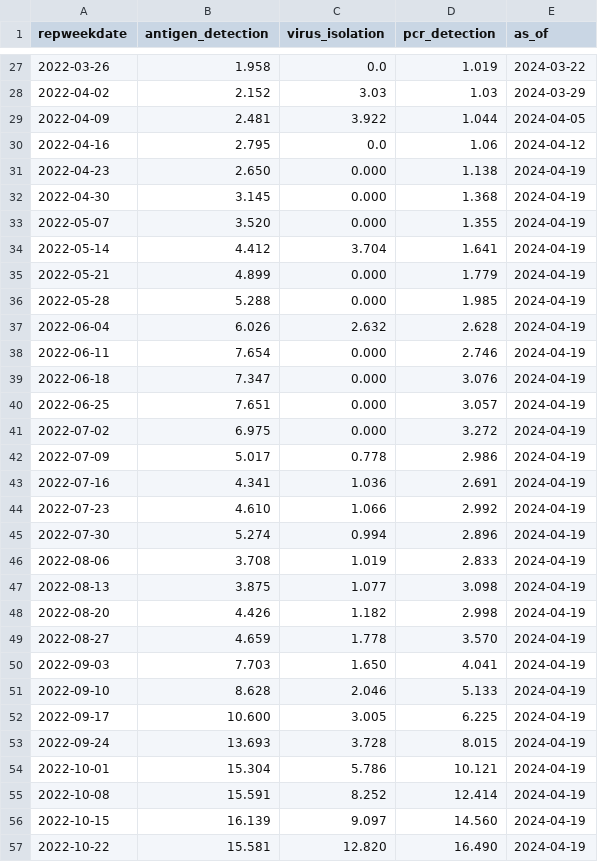
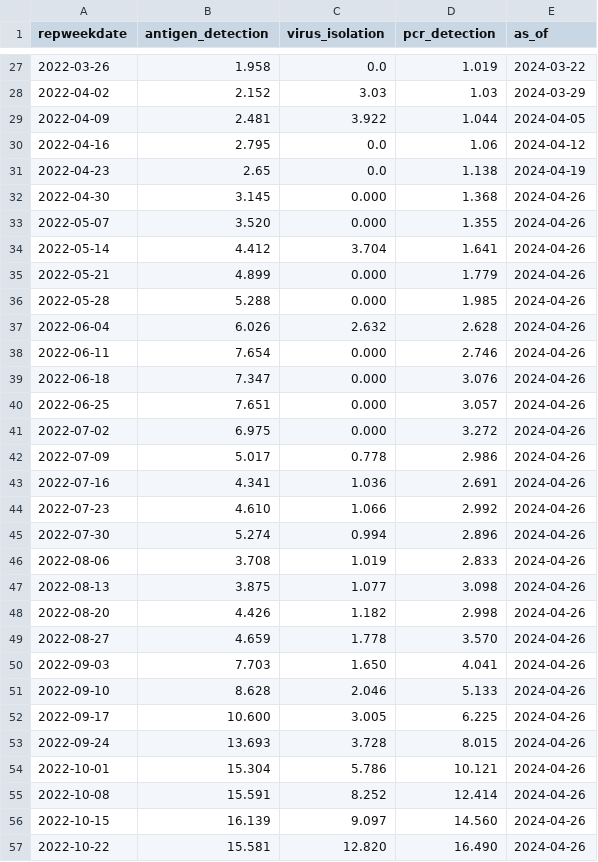
Before and after one commit to midas-network/rsv-scenario-modeling-hub, a CSV file: auxiliary-data/rsv/nrevss/rsv_data_us.csv, drawn as a sheet; only a part is shown, gaps mark what is left out; the diff covers the shown part only.

```diff
--- a/auxiliary-data/rsv/nrevss/rsv_data_us.csv
+++ b/auxiliary-data/rsv/nrevss/rsv_data_us.csv
@@ -30,28 +30,28 @@ repweekdate,antigen_detection,virus_isolation,pcr_detection,as_of
 2022-04-16,2.795,0.0,1.06,2024-04-12
-2022-04-23,2.650,0.000,1.138,2024-04-19
-2022-04-30,3.145,0.000,1.368,2024-04-19
-2022-05-07,3.520,0.000,1.355,2024-04-19
-2022-05-14,4.412,3.704,1.641,2024-04-19
-2022-05-21,4.899,0.000,1.779,2024-04-19
-2022-05-28,5.288,0.000,1.985,2024-04-19
-2022-06-04,6.026,2.632,2.628,2024-04-19
-2022-06-11,7.654,0.000,2.746,2024-04-19
-2022-06-18,7.347,0.000,3.076,2024-04-19
-2022-06-25,7.651,0.000,3.057,2024-04-19
-2022-07-02,6.975,0.000,3.272,2024-04-19
-2022-07-09,5.017,0.778,2.986,2024-04-19
-2022-07-16,4.341,1.036,2.691,2024-04-19
-2022-07-23,4.610,1.066,2.992,2024-04-19
-2022-07-30,5.274,0.994,2.896,2024-04-19
-2022-08-06,3.708,1.019,2.833,2024-04-19
-2022-08-13,3.875,1.077,3.098,2024-04-19
-2022-08-20,4.426,1.182,2.998,2024-04-19
-2022-08-27,4.659,1.778,3.570,2024-04-19
-2022-09-03,7.703,1.650,4.041,2024-04-19
-2022-09-10,8.628,2.046,5.133,2024-04-19
-2022-09-17,10.600,3.005,6.225,2024-04-19
-2022-09-24,13.693,3.728,8.015,2024-04-19
-2022-10-01,15.304,5.786,10.121,2024-04-19
-2022-10-08,15.591,8.252,12.414,2024-04-19
-2022-10-15,16.139,9.097,14.560,2024-04-19
-2022-10-22,15.581,12.820,16.490,2024-04-19
+2022-04-23,2.65,0.0,1.138,2024-04-19
+2022-04-30,3.145,0.000,1.368,2024-04-26
+2022-05-07,3.520,0.000,1.355,2024-04-26
+2022-05-14,4.412,3.704,1.641,2024-04-26
+2022-05-21,4.899,0.000,1.779,2024-04-26
+2022-05-28,5.288,0.000,1.985,2024-04-26
+2022-06-04,6.026,2.632,2.628,2024-04-26
+2022-06-11,7.654,0.000,2.746,2024-04-26
+2022-06-18,7.347,0.000,3.076,2024-04-26
+2022-06-25,7.651,0.000,3.057,2024-04-26
+2022-07-02,6.975,0.000,3.272,2024-04-26
+2022-07-09,5.017,0.778,2.986,2024-04-26
+2022-07-16,4.341,1.036,2.691,2024-04-26
+2022-07-23,4.610,1.066,2.992,2024-04-26
+2022-07-30,5.274,0.994,2.896,2024-04-26
+2022-08-06,3.708,1.019,2.833,2024-04-26
+2022-08-13,3.875,1.077,3.098,2024-04-26
+2022-08-20,4.426,1.182,2.998,2024-04-26
+2022-08-27,4.659,1.778,3.570,2024-04-26
+2022-09-03,7.703,1.650,4.041,2024-04-26
+2022-09-10,8.628,2.046,5.133,2024-04-26
+2022-09-17,10.600,3.005,6.225,2024-04-26
+2022-09-24,13.693,3.728,8.015,2024-04-26
+2022-10-01,15.304,5.786,10.121,2024-04-26
+2022-10-08,15.591,8.252,12.414,2024-04-26
+2022-10-15,16.139,9.097,14.560,2024-04-26
+2022-10-22,15.581,12.820,16.490,2024-04-26
```
Also changed, not shown: 1 added row and 92 edited cells elsewhere in this file, auxiliary-data/rsv/nrevss/rsv_antigen_3_week_average.csv, auxiliary-data/rsv/nrevss/rsv_numerator_data_5_week_average.csv, 7 other files.
